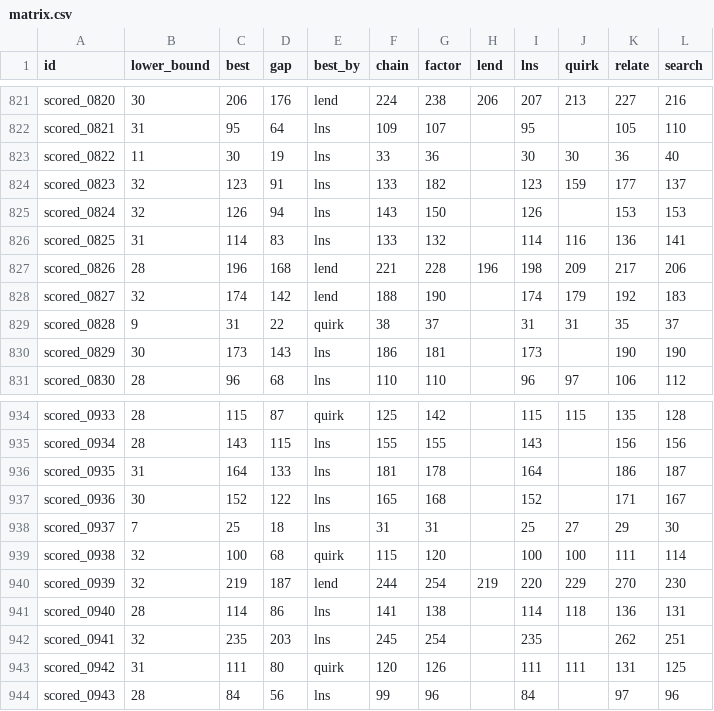
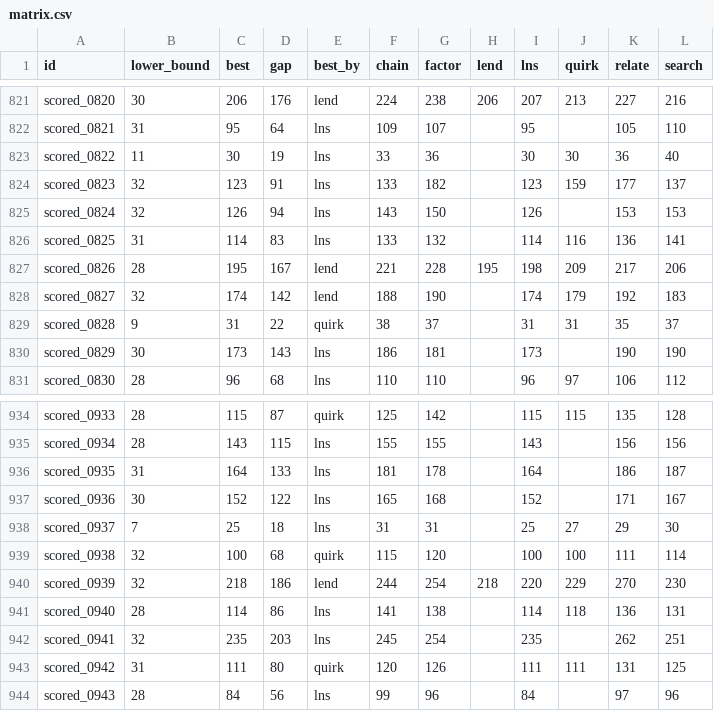
Before and after one commit to Chan-b0b/Santa2026, a CSV file: board/matrix.csv, drawn as a sheet; only a part is shown, gaps mark what is left out.

```diff
--- a/board/matrix.csv
+++ b/board/matrix.csv
@@ -826,3 +826,3 @@ scored_0824,32,126,94,lns,143,150,,126,,153,153
 scored_0825,31,114,83,lns,133,132,,114,116,136,141
-scored_0826,28,196,168,lend,221,228,196,198,209,217,206
+scored_0826,28,195,167,lend,221,228,195,198,209,217,206
 scored_0827,32,174,142,lend,188,190,,174,179,192,183
@@ -939,3 +939,3 @@ scored_0937,7,25,18,lns,31,31,,25,27,29,30
 scored_0938,32,100,68,quirk,115,120,,100,100,111,114
-scored_0939,32,219,187,lend,244,254,219,220,229,270,230
+scored_0939,32,218,186,lend,244,254,218,220,229,270,230
 scored_0940,28,114,86,lns,141,138,,114,118,136,131
```
Also changed, not shown: board/approaches.csv, board/history.csv, 2 other files.
